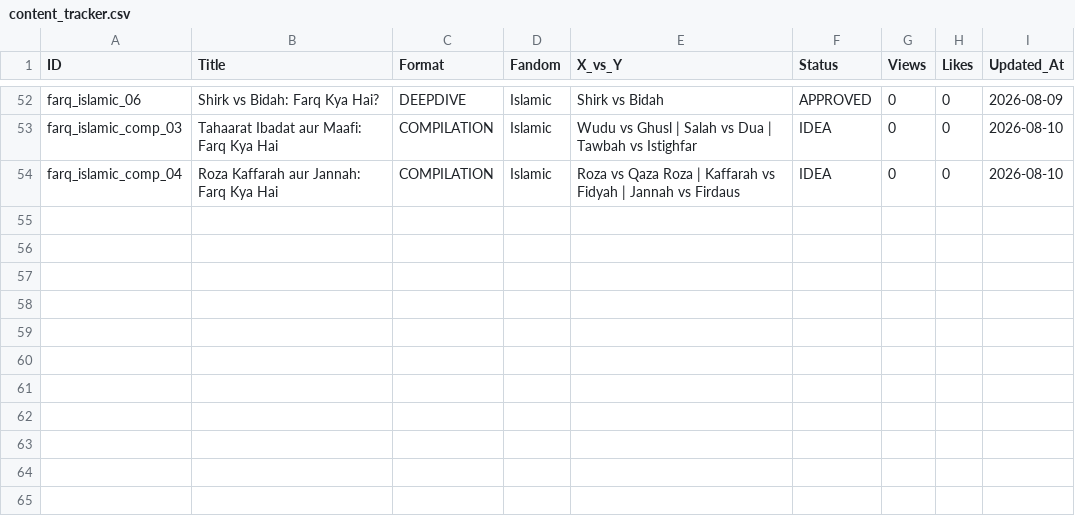
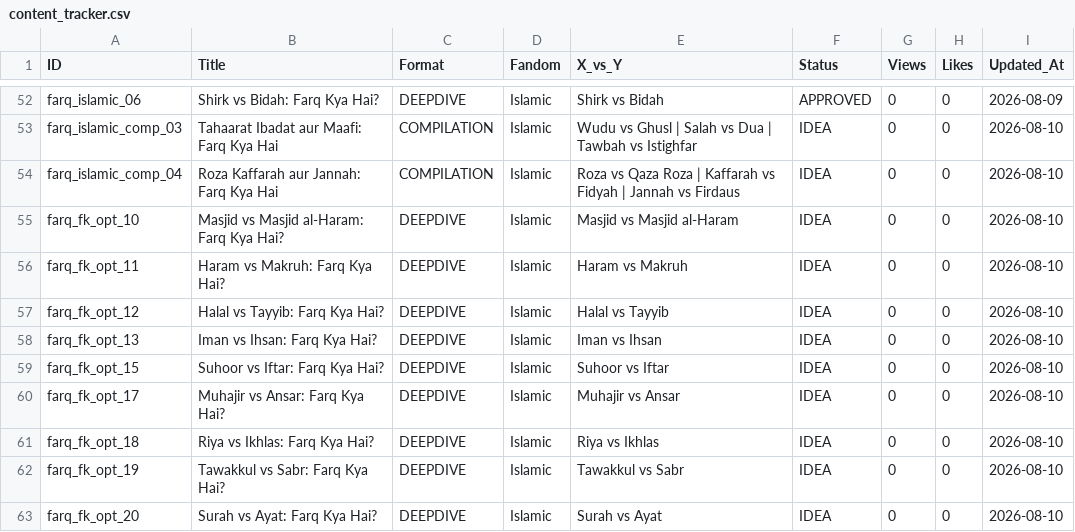
Before and after one commit to mohammedirfan05/yt-editing-automation, a CSV file: automation/config/content_tracker.csv, drawn as a sheet; only a part is shown, gaps mark what is left out; the diff names each change by its address in the sheet, - before the commit and + after, or states it on an @@ line.

```diff
--- a/automation/config/content_tracker.csv
+++ b/automation/config/content_tracker.csv
+row 55: farq_fk_opt_10 | Masjid vs Masjid al-Haram: Farq Kya Hai? | DEEPDIVE | Islamic | Masjid vs Masjid al-Haram | IDEA | 0 | 0 | 2026-08-10
+row 56: farq_fk_opt_11 | Haram vs Makruh: Farq Kya Hai? | DEEPDIVE | Islamic | Haram vs Makruh | IDEA | 0 | 0 | 2026-08-10
+row 57: farq_fk_opt_12 | Halal vs Tayyib: Farq Kya Hai? | DEEPDIVE | Islamic | Halal vs Tayyib | IDEA | 0 | 0 | 2026-08-10
+row 58: farq_fk_opt_13 | Iman vs Ihsan: Farq Kya Hai? | DEEPDIVE | Islamic | Iman vs Ihsan | IDEA | 0 | 0 | 2026-08-10
+row 59: farq_fk_opt_15 | Suhoor vs Iftar: Farq Kya Hai? | DEEPDIVE | Islamic | Suhoor vs Iftar | IDEA | 0 | 0 | 2026-08-10
+row 60: farq_fk_opt_17 | Muhajir vs Ansar: Farq Kya Hai? | DEEPDIVE | Islamic | Muhajir vs Ansar | IDEA | 0 | 0 | 2026-08-10
+row 61: farq_fk_opt_18 | Riya vs Ikhlas: Farq Kya Hai? | DEEPDIVE | Islamic | Riya vs Ikhlas | IDEA | 0 | 0 | 2026-08-10
+row 62: farq_fk_opt_19 | Tawakkul vs Sabr: Farq Kya Hai? | DEEPDIVE | Islamic | Tawakkul vs Sabr | IDEA | 0 | 0 | 2026-08-10
+row 63: farq_fk_opt_20 | Surah vs Ayat: Farq Kya Hai? | DEEPDIVE | Islamic | Surah vs Ayat | IDEA | 0 | 0 | 2026-08-10
```
Also changed, not shown: 22 other files.
